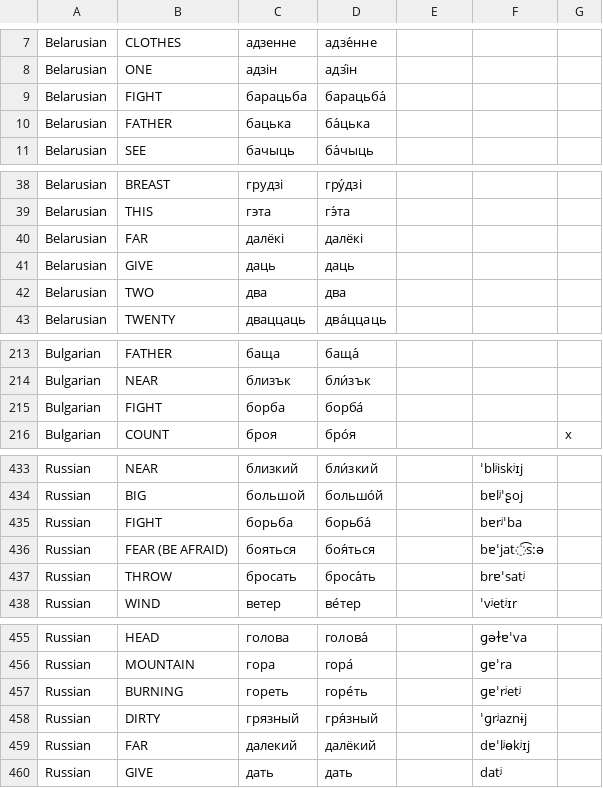
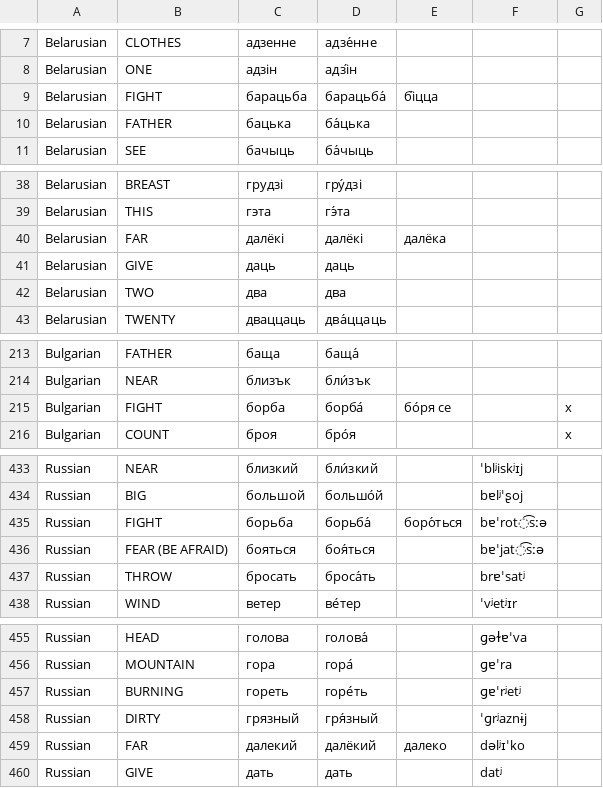
Before and after one commit to pgeorgis/LST_MScThesis, a CSV file: Datasets/Balto-Slavic/Source/stress_annotations_be_bg_ru_uk.csv, drawn as a sheet; only a part is shown, gaps mark what is left out; the diff covers the shown part only; the diff names each change by its address in the sheet, - before the commit and + after, or states it on an @@ line.

```diff
--- a/Datasets/Balto-Slavic/Source/stress_annotations_be_bg_ru_uk.csv
+++ b/Datasets/Balto-Slavic/Source/stress_annotations_be_bg_ru_uk.csv
-E9: (empty)
+E9: бі́цца
-E40: (empty)
+E40: далёка
-E215: (empty)
+E215: бо́ря се
-G215: (empty)
+G215: x
-E435: (empty)
+E435: боро́ться
-F435: bɐrʲˈba
+F435: bɐˈrot͡sːə
-E459: (empty)
+E459: далеко
-F459: dɐˈlʲɵkʲɪj
+F459: dəlʲɪˈko
```
Also changed, not shown: 4 edited cells elsewhere in this file, Datasets/Balto-Slavic/Balto-Slavic Vocabulary Index.csv, Datasets/Balto-Slavic/languages.csv, 5 other files.
